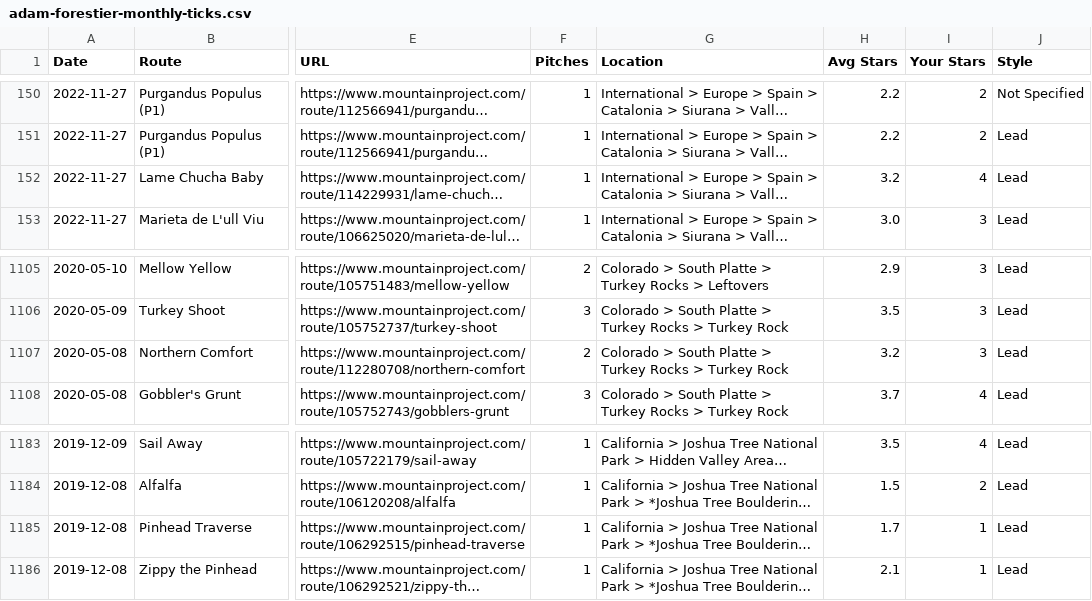
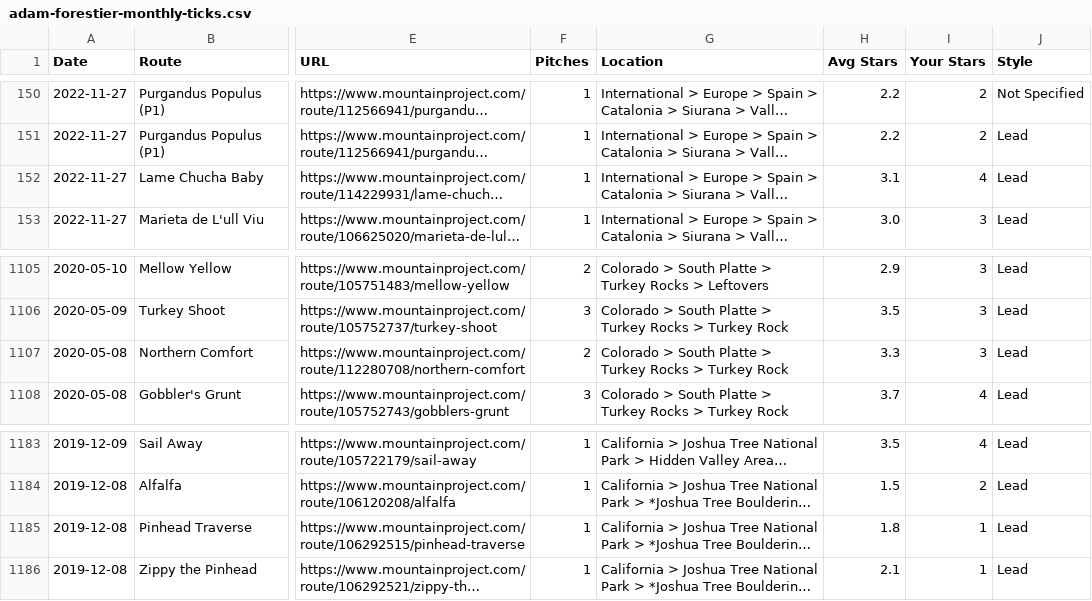
Before and after one commit to atfb10/Monthly-Climbing-Analysis-from-MP-Ticks, a CSV file: user_files/adam-forestier/adam-forestier-monthly-ticks.csv, drawn as a sheet; only a part is shown, gaps mark what is left out; long unchanged cells end in …; the diff names each change by its address in the sheet, - before the commit and + after, or states it on an @@ line.

```diff
--- a/user_files/adam-forestier/adam-forestier-monthly-ticks.csv
+++ b/user_files/adam-forestier/adam-forestier-monthly-ticks.csv
-H152 (Avg Stars): 3.2
+H152 (Avg Stars): 3.1
-H1107 (Avg Stars): 3.2
+H1107 (Avg Stars): 3.3
-H1185 (Avg Stars): 1.7
+H1185 (Avg Stars): 1.8
```
Also changed, not shown: user_files/ashley-forestier/ashley-forestier-monthly-ticks.csv, 3 other files.
